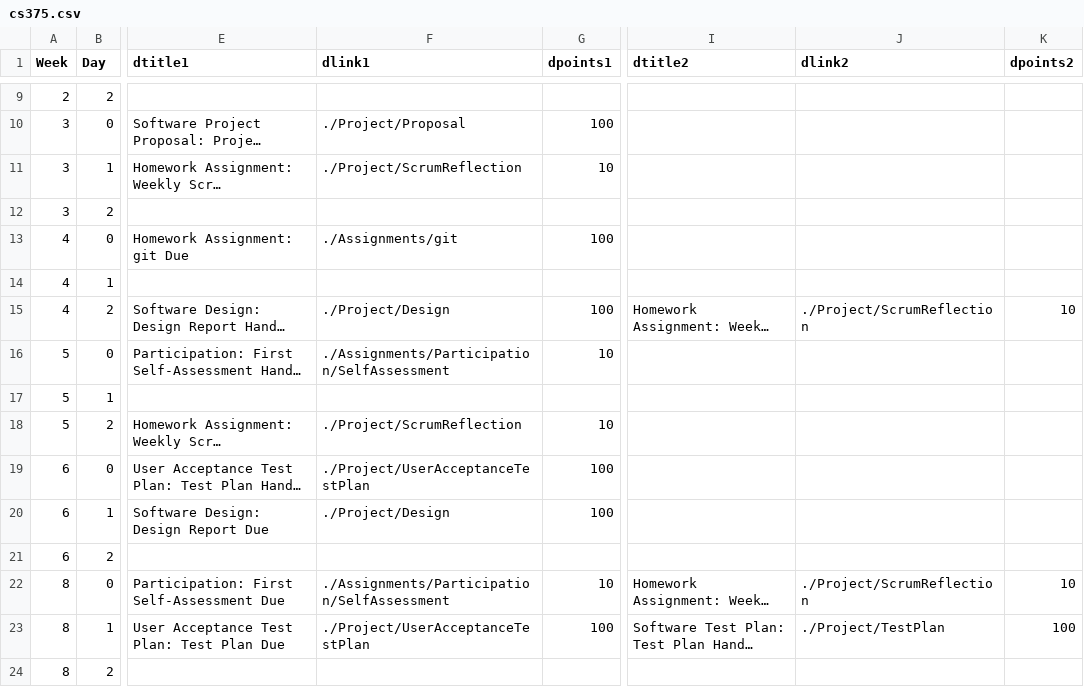
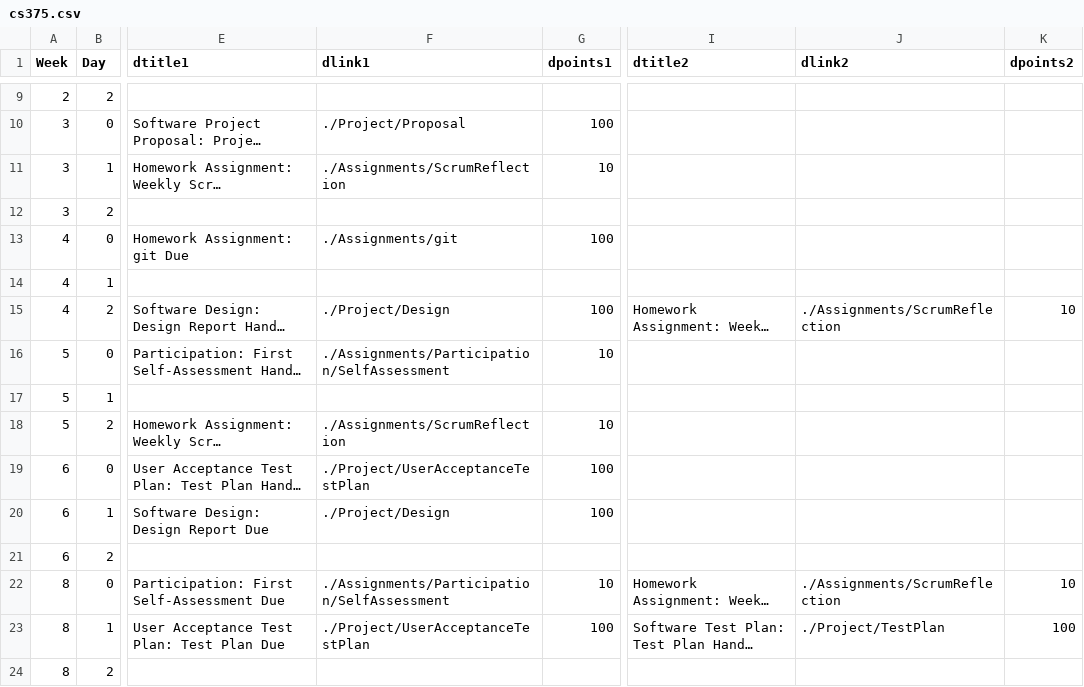
Before and after one commit to BillJr99/Ursinus-Boilerplate-Code, a CSV file: course/syllabus_markdown_table_generator/cs375.csv, drawn as a sheet; only a part is shown, gaps mark what is left out; long unchanged cells end in …; the diff covers the shown part only; the diff names each change by its address in the sheet, - before the commit and + after, or states it on an @@ line.

Commit message:
link typo

```diff
--- a/course/syllabus_markdown_table_generator/cs375.csv
+++ b/course/syllabus_markdown_table_generator/cs375.csv
-F11 (dlink1): ./Project/ScrumReflection
+F11 (dlink1): ./Assignments/ScrumReflection
-J15 (dlink2): ./Project/ScrumReflection
+J15 (dlink2): ./Assignments/ScrumReflection
-F18 (dlink1): ./Project/ScrumReflection
+F18 (dlink1): ./Assignments/ScrumReflection
-J22 (dlink2): ./Project/ScrumReflection
+J22 (dlink2): ./Assignments/ScrumReflection
```
Also changed, not shown: 6 edited cells elsewhere in this file.
